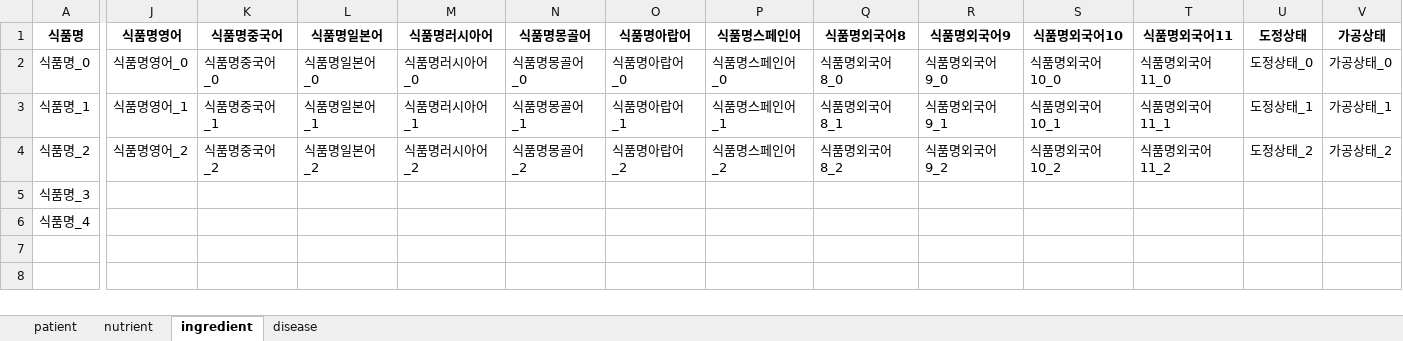
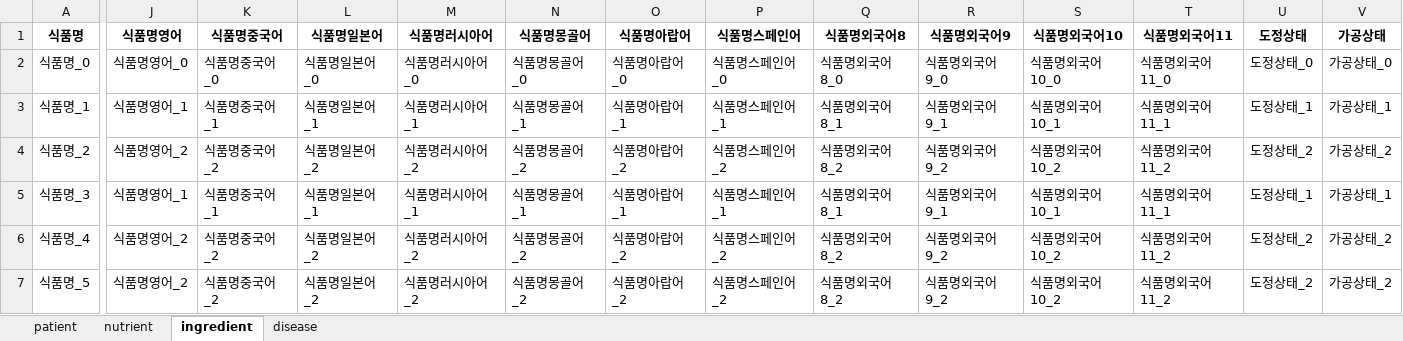
Before and after one commit to jipark721/kh_proj, an Excel workbook: src/mongodb/xlsx/data.xlsx, sheet ingredient, drawn as a sheet; only a part is shown, gaps mark what is left out; values as stored, in another font and other column widths than the file's, no borders; rows hold the shown columns only; the diff covers the shown part only; the diff names each change by its address in the sheet, - before the commit and + after, or states it on an @@ line.

Commit message:
excel...causing so much trouble

```diff
--- a/src/mongodb/xlsx/data.xlsx (sheet ingredient)
+++ b/src/mongodb/xlsx/data.xlsx (sheet ingredient)
-J5 (식품명영어): (empty)
+J5 (식품명영어): 식품명영어_1
-K5 (식품명중국어): (empty)
+K5 (식품명중국어): 식품명중국어_1
-L5 (식품명일본어): (empty)
+L5 (식품명일본어): 식품명일본어_1
-M5 (식품명러시아어): (empty)
+M5 (식품명러시아어): 식품명러시아어_1
-N5 (식품명몽골어): (empty)
+N5 (식품명몽골어): 식품명몽골어_1
-O5 (식품명아랍어): (empty)
+O5 (식품명아랍어): 식품명아랍어_1
-P5 (식품명스페인어): (empty)
+P5 (식품명스페인어): 식품명스페인어_1
-Q5 (식품명외국어8): (empty)
+Q5 (식품명외국어8): 식품명외국어8_1
-R5 (식품명외국어9): (empty)
+R5 (식품명외국어9): 식품명외국어9_1
-S5 (식품명외국어10): (empty)
+S5 (식품명외국어10): 식품명외국어10_1
-T5 (식품명외국어11): (empty)
+T5 (식품명외국어11): 식품명외국어11_1
-U5 (도정상태): (empty)
+U5 (도정상태): 도정상태_1
-V5 (가공상태): (empty)
+V5 (가공상태): 가공상태_1
-J6 (식품명영어): (empty)
+J6 (식품명영어): 식품명영어_2
-K6 (식품명중국어): (empty)
+K6 (식품명중국어): 식품명중국어_2
-L6 (식품명일본어): (empty)
+L6 (식품명일본어): 식품명일본어_2
-M6 (식품명러시아어): (empty)
+M6 (식품명러시아어): 식품명러시아어_2
-N6 (식품명몽골어): (empty)
+N6 (식품명몽골어): 식품명몽골어_2
-O6 (식품명아랍어): (empty)
+O6 (식품명아랍어): 식품명아랍어_2
-P6 (식품명스페인어): (empty)
+P6 (식품명스페인어): 식품명스페인어_2
-Q6 (식품명외국어8): (empty)
+Q6 (식품명외국어8): 식품명외국어8_2
-R6 (식품명외국어9): (empty)
+R6 (식품명외국어9): 식품명외국어9_2
-S6 (식품명외국어10): (empty)
+S6 (식품명외국어10): 식품명외국어10_2
-T6 (식품명외국어11): (empty)
+T6 (식품명외국어11): 식품명외국어11_2
-U6 (도정상태): (empty)
+U6 (도정상태): 도정상태_2
-V6 (가공상태): (empty)
+V6 (가공상태): 가공상태_2
+row 7: 식품명_5 | 식품명영어_2 | 식품명중국어_2 | 식품명일본어_2 | 식품명러시아어_2 | 식품명몽골어_2 | 식품명아랍어_2 | 식품명스페인어_2 | 식품명외국어8_2 | 식품명외국어9_2 | 식품명외국어10_2 | 식품명외국어11_2 | 도정상태_2 | 가공상태_2
```
Also changed, not shown: 54 edited cells elsewhere in this sheet, 3 other files.
